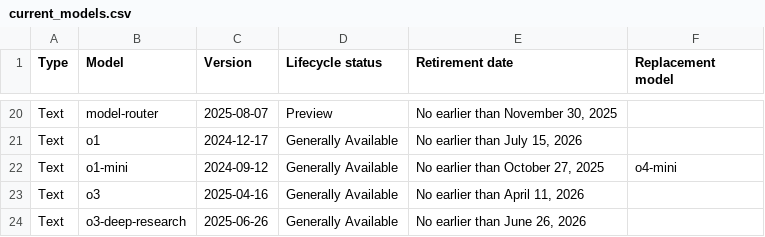
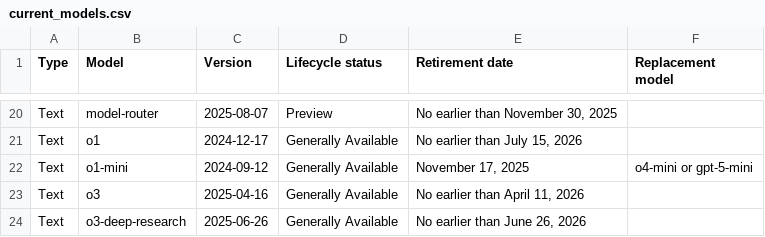
Before and after one commit to conoro/azure-ai-model-retirements-rss, a CSV file: output/current_models.csv, drawn as a sheet; only a part is shown, gaps mark what is left out.

```diff
--- a/output/current_models.csv
+++ b/output/current_models.csv
@@ -21,3 +21,3 @@ Text,model-router,2025-08-07,Preview,"No earlier than November 30, 2025",
 Text,o1,2024-12-17,Generally Available,"No earlier than July 15, 2026",
-Text,o1-mini,2024-09-12,Generally Available,"No earlier than October 27, 2025",o4-mini
+Text,o1-mini,2024-09-12,Generally Available,"November 17, 2025",o4-mini or gpt-5-mini
 Text,o3,2025-04-16,Generally Available,"No earlier than April 11, 2026",
```
Also changed, not shown: 2 other files.
